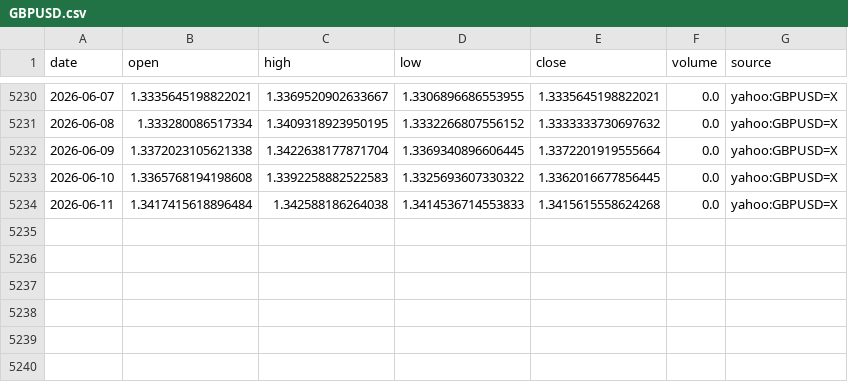
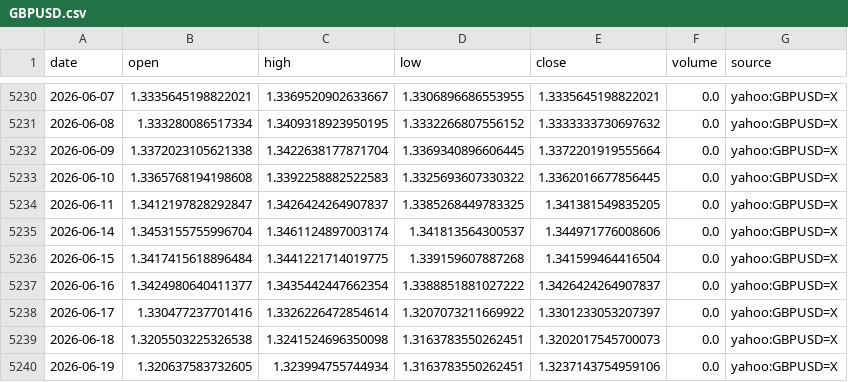
Before and after one commit to nobodylifriend/gold_factor_dashboard, a CSV file: data/fx/GBPUSD.csv, drawn as a sheet; only a part is shown, gaps mark what is left out.

```diff
--- a/data/fx/GBPUSD.csv
+++ b/data/fx/GBPUSD.csv
@@ -5233,2 +5233,8 @@ date,open,high,low,close,volume,source
 2026-06-10,1.3365768194198608,1.3392258882522583,1.3325693607330322,1.3362016677856445,0.0,yahoo:GBPUSD=X
-2026-06-11,1.3417415618896484,1.342588186264038,1.3414536714553833,1.3415615558624268,0.0,yahoo:GBPUSD=X
+2026-06-11,1.3412197828292847,1.3426424264907837,1.3385268449783325,1.341381549835205,0.0,yahoo:GBPUSD=X
+2026-06-14,1.3453155755996704,1.3461124897003174,1.341813564300537,1.344971776008606,0.0,yahoo:GBPUSD=X
+2026-06-15,1.3417415618896484,1.3441221714019775,1.339159607887268,1.341599464416504,0.0,yahoo:GBPUSD=X
+2026-06-16,1.3424980640411377,1.3435442447662354,1.3388851881027222,1.3426424264907837,0.0,yahoo:GBPUSD=X
+2026-06-17,1.330477237701416,1.3326226472854614,1.3207073211669922,1.3301233053207397,0.0,yahoo:GBPUSD=X
+2026-06-18,1.3205503225326538,1.3241524696350098,1.3163783550262451,1.3202017545700073,0.0,yahoo:GBPUSD=X
+2026-06-19,1.320637583732605,1.323994755744934,1.3163783550262451,1.3237143754959106,0.0,yahoo:GBPUSD=X
```
Also changed, not shown: data/fx/AUDUSD.csv, data/fx/EURUSD.csv, 52 other files.
